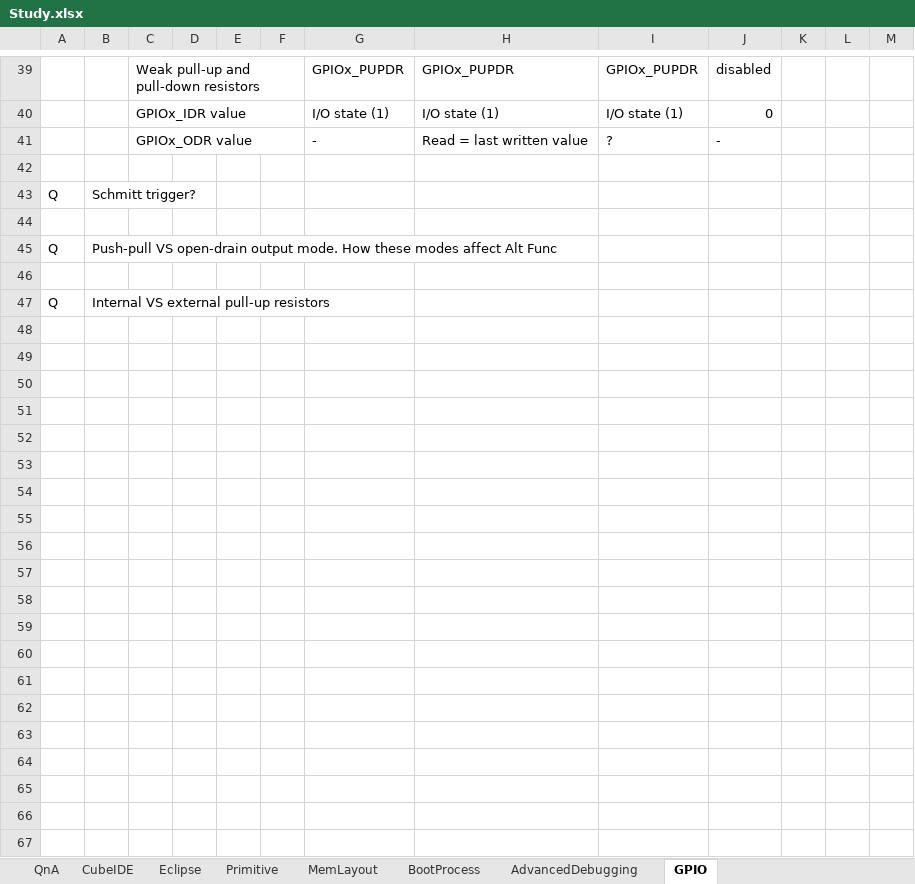
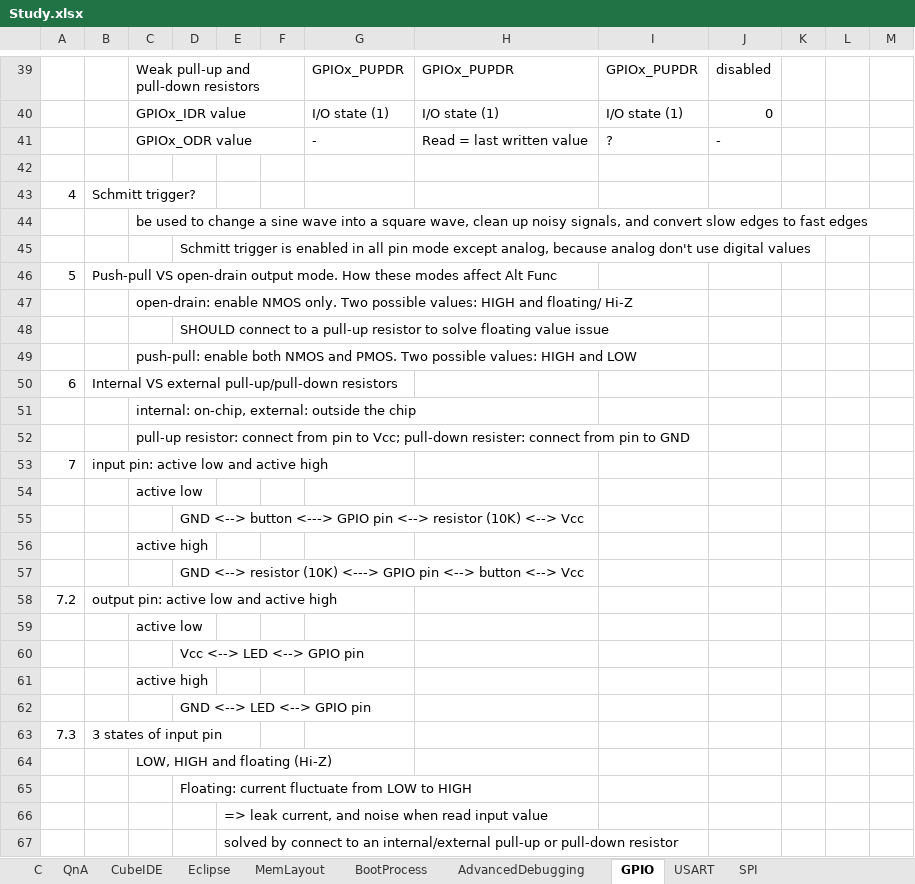
Before and after one commit to duattn1/STM32, an Excel workbook: 02_Document/Study.xlsx, sheet GPIO, drawn as a sheet; only a part is shown, gaps mark what is left out; values as stored, in another font and other column widths than the file's, no cell formats; removed rows and columns are numbered as before the commit, all else as after; the diff covers the shown part only; the diff names each change by its address in the sheet, - before the commit and + after, or states it on an @@ line.

```diff
--- a/02_Document/Study.xlsx (sheet GPIO)
+++ b/02_Document/Study.xlsx (sheet GPIO)
-sheet tab: Primitive
+sheet tab: C
+sheet tab: USART
+sheet tab: SPI
-A43: Q
+A43: 4
-C44: (empty)
+C44: be used to change a sine wave into a square wave, clean up noisy signals, and convert slow edges to fast edges
-row 45: Q | Push-pull VS open-drain output mode. How these modes affect Alt Func
-D45: (empty)
+D45: Schmitt trigger is enabled in all pin mode except analog, because analog don't use digital values
-row 47: Q | Internal VS external pull-up resistors
+row 46: 5 | Push-pull VS open-drain output mode. How these modes affect Alt Func
+row 47:  |  | open-drain: enable NMOS only. Two possible values: HIGH and floating/ Hi-Z
+row 48:  |  |  | SHOULD connect to a pull-up resistor to solve floating value issue
+row 49:  |  | push-pull: enable both NMOS and PMOS. Two possible values: HIGH and LOW
+row 50: 6 | Internal VS external pull-up/pull-down resistors
+row 51:  |  | internal: on-chip, external: outside the chip
+row 52:  |  | pull-up resistor: connect from pin to Vcc; pull-down resister: connect from pin to GND
+row 53: 7 | input pin: active low and active high
+row 54:  |  | active low
+row 55:  |  |  | GND <--> button <---> GPIO pin <--> resistor (10K) <--> Vcc
+row 56:  |  | active high
+row 57:  |  |  | GND <--> resistor (10K) <---> GPIO pin <--> button <--> Vcc
+row 58: 7.2 | output pin: active low and active high
+row 59:  |  | active low
+row 60:  |  |  | Vcc <--> LED <--> GPIO pin
+row 61:  |  | active high
+row 62:  |  |  | GND <--> LED <--> GPIO pin
+row 63: 7.3 | 3 states of input pin
+row 64:  |  | LOW, HIGH and floating (Hi-Z)
+row 65:  |  |  | Floating: current fluctuate from LOW to HIGH
+row 66:  |  |  |  | => leak current, and noise when read input value
+row 67:  |  |  |  | solved by connect to an internal/external pull-up or pull-down resistor
```
Also changed, not shown: 3 edited cells elsewhere in this sheet, sheet MemLayout, sheet BootProcess, sheet CubeIDE, sheet Eclipse, sheet AdvancedDebugging, sheet QnA, cell formats.
